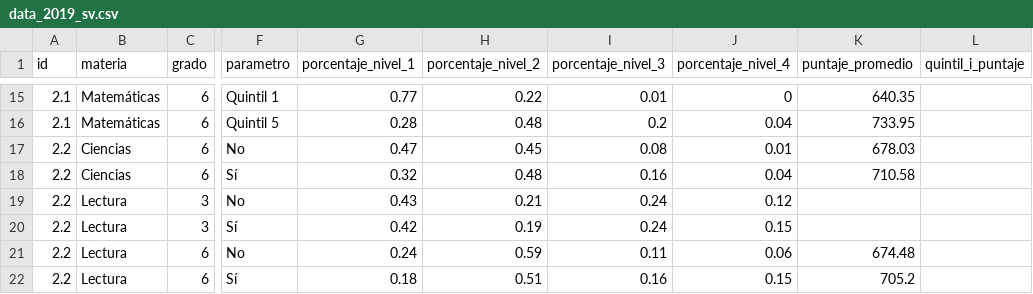
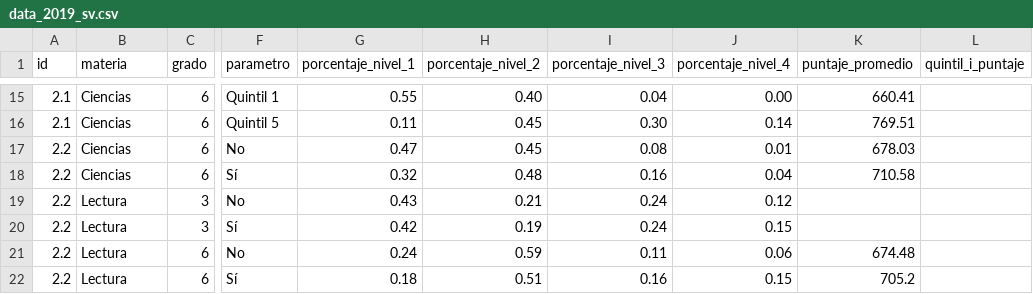
Before and after one commit to llece/erce, a CSV file: data_2019_sv.csv, drawn as a sheet; only a part is shown, gaps mark what is left out; the diff covers the shown part only; the diff names each change by its address in the sheet, - before the commit and + after, or states it on an @@ line.

```diff
--- a/data_2019_sv.csv
+++ b/data_2019_sv.csv
-B15:B16 (materia): Matemáticas
+B15:B16 (materia): Ciencias
-G15 (porcentaje_nivel_1): 0.77
+G15 (porcentaje_nivel_1): 0.55
-H15 (porcentaje_nivel_2): 0.22
+H15 (porcentaje_nivel_2): 0.40
-I15 (porcentaje_nivel_3): 0.01
+I15 (porcentaje_nivel_3): 0.04
-J15 (porcentaje_nivel_4): 0
+J15 (porcentaje_nivel_4): 0.00
-K15 (puntaje_promedio): 640.35
+K15 (puntaje_promedio): 660.41
-G16 (porcentaje_nivel_1): 0.28
+G16 (porcentaje_nivel_1): 0.11
-H16 (porcentaje_nivel_2): 0.48
+H16 (porcentaje_nivel_2): 0.45
-I16 (porcentaje_nivel_3): 0.2
+I16 (porcentaje_nivel_3): 0.30
-J16 (porcentaje_nivel_4): 0.04
+J16 (porcentaje_nivel_4): 0.14
-K16 (puntaje_promedio): 733.95
+K16 (puntaje_promedio): 769.51
```
Also changed, not shown: 2 added rows, 2 removed rows and 25 edited cells elsewhere in this file.
